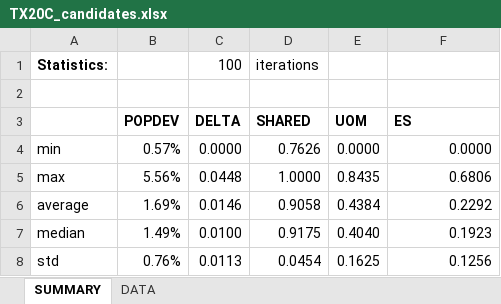
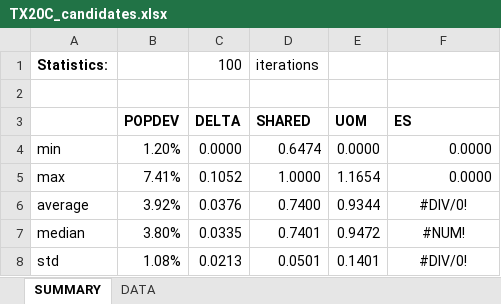
Before and after one commit to alecramsay/baseline, an Excel workbook: maps/TX/TX20C_candidates.xlsx, sheet SUMMARY, drawn as a sheet; values as stored, in another font and other column widths than the file's, no borders; the diff names each change by its address in the sheet, - before the commit and + after, or states it on an @@ line.

```diff
--- a/maps/TX/TX20C_candidates.xlsx (sheet SUMMARY)
+++ b/maps/TX/TX20C_candidates.xlsx (sheet SUMMARY)
-B4 (POPDEV): 0.57%
+B4 (POPDEV): 1.20%
-D4 (SHARED): 0.7626
+D4 (SHARED): 0.6474
-B5 (POPDEV): 5.56%
+B5 (POPDEV): 7.41%
-C5 (DELTA): 0.0448
+C5 (DELTA): 0.1052
-E5 (UOM): 0.8435
+E5 (UOM): 1.1654
-F5 (ES): 0.6806
+F5 (ES): 0.0000
-B6 (POPDEV): 1.69%
+B6 (POPDEV): 3.92%
-C6 (DELTA): 0.0146
+C6 (DELTA): 0.0376
-D6 (SHARED): 0.9058
+D6 (SHARED): 0.7400
-E6 (UOM): 0.4384
+E6 (UOM): 0.9344
-F6 (ES): 0.2292
+F6 (ES): #DIV/0!
-F6:F8 alignment: right
+F6:F8 alignment: center
-B7 (POPDEV): 1.49%
+B7 (POPDEV): 3.80%
-C7 (DELTA): 0.0100
+C7 (DELTA): 0.0335
-D7 (SHARED): 0.9175
+D7 (SHARED): 0.7401
-E7 (UOM): 0.4040
+E7 (UOM): 0.9472
-F7 (ES): 0.1923
+F7 (ES): #NUM!
-B8 (POPDEV): 0.76%
+B8 (POPDEV): 1.08%
-C8 (DELTA): 0.0113
+C8 (DELTA): 0.0213
-D8 (SHARED): 0.0454
+D8 (SHARED): 0.0501
-E8 (UOM): 0.1625
+E8 (UOM): 0.1401
-F8 (ES): 0.1256
+F8 (ES): #DIV/0!
```
Also changed, not shown: sheet DATA, formulas that keep their value, 8 other files.
